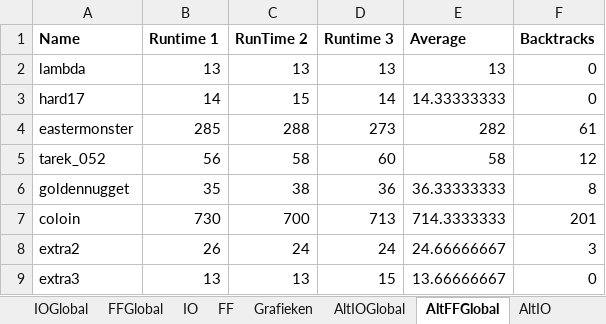
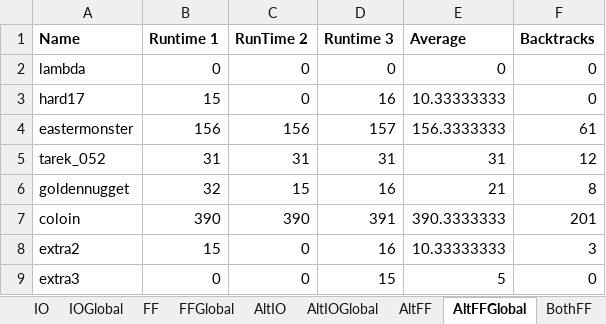
Before and after one commit to WToon/APLAI, an Excel workbook: sudoku/Benchmarks.xlsx, sheet AltFFGlobal, drawn as a sheet; only a part is shown; values as stored, in another font and other column widths than the file's, no borders; the diff covers the shown part only; the diff names each change by its address in the sheet, - before the commit and + after, or states it on an @@ line.

```diff
--- a/sudoku/Benchmarks.xlsx (sheet AltFFGlobal)
+++ b/sudoku/Benchmarks.xlsx (sheet AltFFGlobal)
+sheet tab: BothFF
@@ sheet tab order changed: IO | IOGlobal | FF | FFGlobal | AltIO | AltIOGlobal | AltFF | AltFFGlobal | BothFF @@
-B2 (Runtime 1): 13
+B2 (Runtime 1): 0
-C2 (RunTime 2): 13
+C2 (RunTime 2): 0
-D2 (Runtime 3): 13
+D2 (Runtime 3): 0
-E2 (Average): 13
+E2 (Average): 0
-B3 (Runtime 1): 14
+B3 (Runtime 1): 15
-C3 (RunTime 2): 15
+C3 (RunTime 2): 0
-D3 (Runtime 3): 14
+D3 (Runtime 3): 16
-E3 (Average): 14.33333333
+E3 (Average): 10.33333333
-B4 (Runtime 1): 285
+B4 (Runtime 1): 156
-C4 (RunTime 2): 288
+C4 (RunTime 2): 156
-D4 (Runtime 3): 273
+D4 (Runtime 3): 157
-E4 (Average): 282
+E4 (Average): 156.3333333
-B5 (Runtime 1): 56
+B5 (Runtime 1): 31
-C5 (RunTime 2): 58
+C5 (RunTime 2): 31
-D5 (Runtime 3): 60
+D5 (Runtime 3): 31
-E5 (Average): 58
+E5 (Average): 31
-B6 (Runtime 1): 35
+B6 (Runtime 1): 32
-C6 (RunTime 2): 38
+C6 (RunTime 2): 15
-D6 (Runtime 3): 36
+D6 (Runtime 3): 16
-E6 (Average): 36.33333333
+E6 (Average): 21
-B7 (Runtime 1): 730
+B7 (Runtime 1): 390
-C7 (RunTime 2): 700
+C7 (RunTime 2): 390
-D7 (Runtime 3): 713
+D7 (Runtime 3): 391
-E7 (Average): 714.3333333
+E7 (Average): 390.3333333
-B8 (Runtime 1): 26
+B8 (Runtime 1): 15
-C8 (RunTime 2): 24
+C8 (RunTime 2): 0
-D8 (Runtime 3): 24
+D8 (Runtime 3): 16
-E8 (Average): 24.66666667
+E8 (Average): 10.33333333
-B9 (Runtime 1): 13
+B9 (Runtime 1): 0
-C9 (RunTime 2): 13
+C9 (RunTime 2): 0
-E9 (Average): 13.66666667
+E9 (Average): 5
```
Also changed, not shown: 24 edited cells elsewhere in this sheet, sheet AltFF, sheet FF, sheet AltIO, sheet AltIOGlobal, sheet IO, sheet FFGlobal, 1 more sheet, other sheet tabs, charts or pictures, 2 other files.
